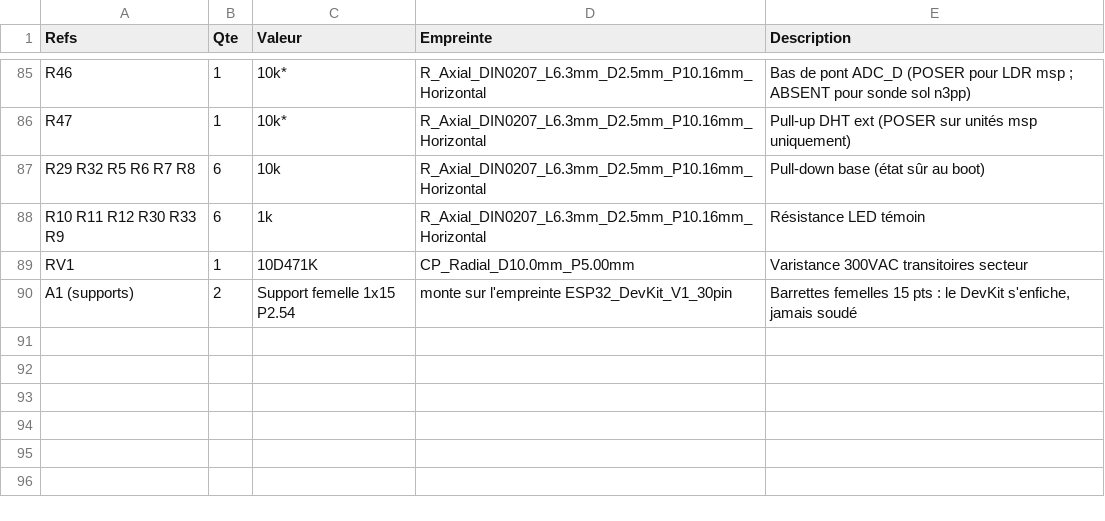
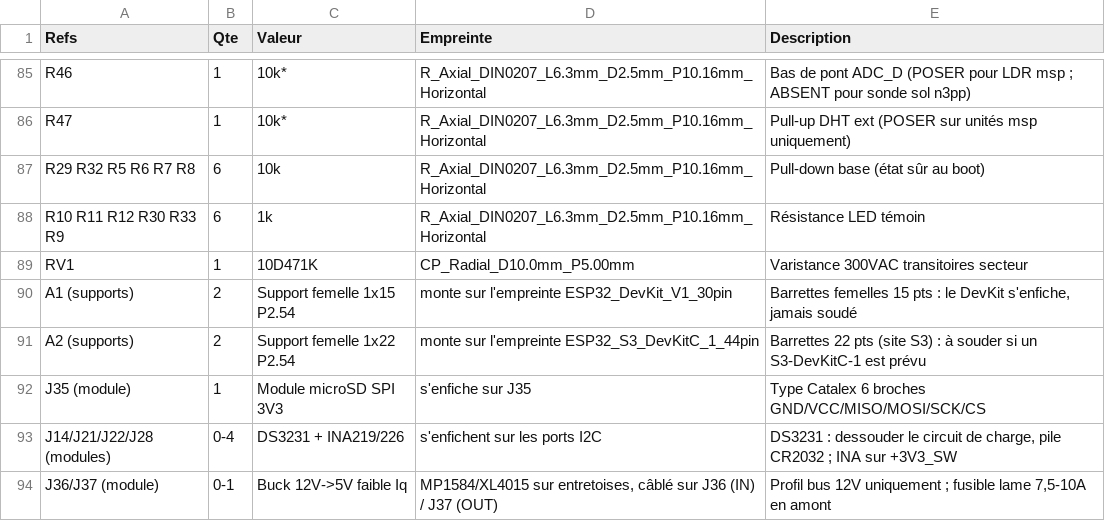
Before and after one commit to oliviera999/n3_firmwires, a CSV file: hardware/n3-universal/BOM.csv, drawn as a sheet; only a part is shown, gaps mark what is left out; the diff names each change by its address in the sheet, - before the commit and + after, or states it on an @@ line.

```diff
--- a/hardware/n3-universal/BOM.csv
+++ b/hardware/n3-universal/BOM.csv
+row 91: A2 (supports) | 2 | Support femelle 1x22 P2.54 | monte sur l'empreinte ESP32_S3_DevKitC_1_44pin | Barrettes 22 pts (site S3) : à souder si un S3-DevKitC-1 est prévu
+row 92: J35 (module) | 1 | Module microSD SPI 3V3 | s'enfiche sur J35 | Type Catalex 6 broches GND/VCC/MISO/MOSI/SCK/CS
+row 93: J14/J21/J22/J28 (modules) | 0-4 | DS3231 + INA219/226 | s'enfichent sur les ports I2C | DS3231 : dessouder le circuit de charge, pile CR2032 ; INA sur +3V3_SW
+row 94: J36/J37 (module) | 0-1 | Buck 12V->5V faible Iq | MP1584/XL4015 sur entretoises, câblé sur J36 (IN) / J37 (OUT) | Profil bus 12V uniquement ; fusible lame 7,5-10A en amont
```
Also changed, not shown: 10 other files.
